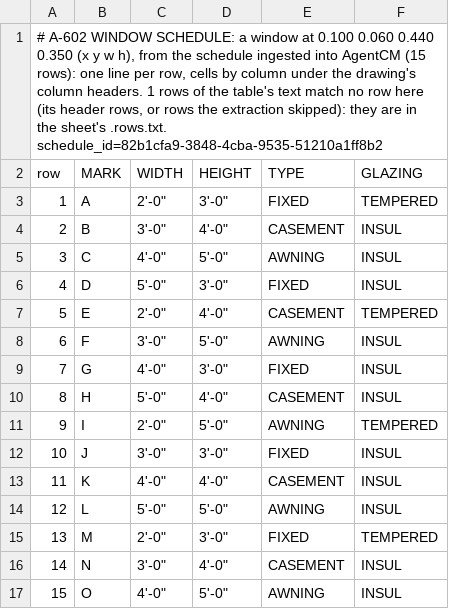
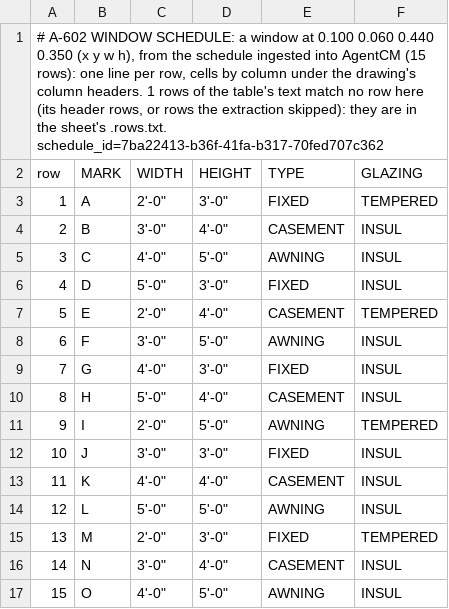
Before and after one commit to dleerdefi/claude-code-construction, a TSV file: evals/plugin/agentcm-mode/construction/schedules/A-602-1.tsv, drawn as a sheet.

```diff
--- a/evals/plugin/agentcm-mode/construction/schedules/A-602-1.tsv
+++ b/evals/plugin/agentcm-mode/construction/schedules/A-602-1.tsv
@@ -1,2 +1,2 @@
-# A-602 WINDOW SCHEDULE: a window at 0.100 0.060 0.440 0.350 (x y w h), from the schedule ingested into AgentCM (15 rows): one line per row, cells by column under the drawing's column headers. 1 rows of the table's text match no row here (its header rows, or rows the extraction skipped): they are in the sheet's .rows.txt. schedule_id=82b1cfa9-3848-4cba-9535-51210a1ff8b2
+# A-602 WINDOW SCHEDULE: a window at 0.100 0.060 0.440 0.350 (x y w h), from the schedule ingested into AgentCM (15 rows): one line per row, cells by column under the drawing's column headers. 1 rows of the table's text match no row here (its header rows, or rows the extraction skipped): they are in the sheet's .rows.txt. schedule_id=7ba22413-b36f-41fa-b317-70fed707c362
 row	MARK	WIDTH	HEIGHT	TYPE	GLAZING
```
Also changed, not shown: 20 other files.
